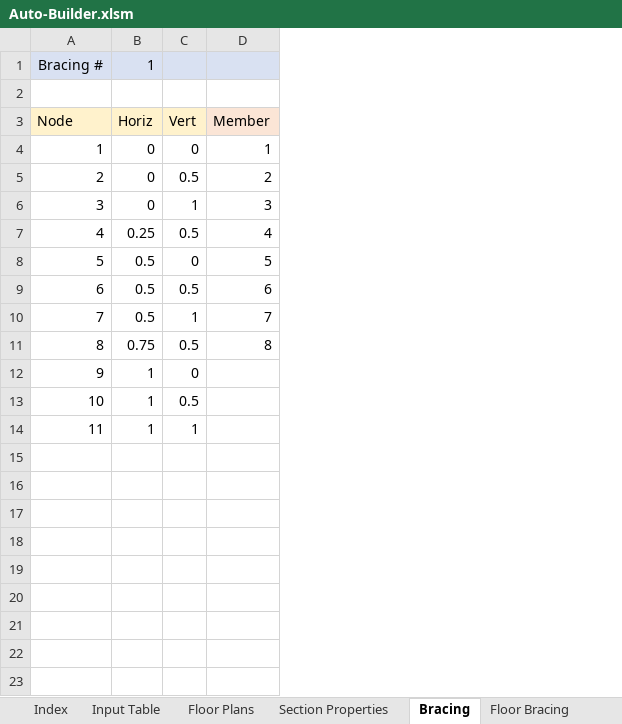
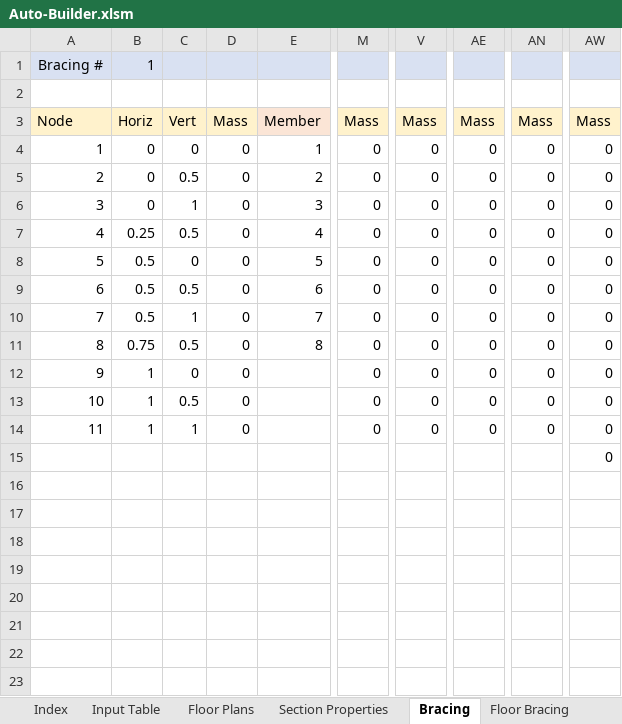
Before and after one commit to shirleyzhang2/Autobuilder-2.0, an Excel workbook: Auto-Builder.xlsm, sheet Bracing, drawn as a sheet; only a part is shown, gaps mark what is left out; values as stored, in another font and other column widths than the file's, no borders; the diff names each change by its address in the sheet, - before the commit and + after, or states it on an @@ line.

Commit message:
Fixed weight assignment to match competition rules
Weights now allowed on floor bracing. Also added some commented out code to test intersecing members. The SAP2000 function for intersecting members is too time consuming.

```diff
--- a/Auto-Builder.xlsm (sheet Bracing)
+++ b/Auto-Builder.xlsm (sheet Bracing)
+column D, rows 3-14: Mass | 0 | 0 | 0 | 0 | 0 | 0 | 0 | 0 | 0 | 0 | 0
+column M, rows 3-14: Mass | 0 | 0 | 0 | 0 | 0 | 0 | 0 | 0 | 0 | 0 | 0
+column V, rows 3-14: Mass | 0 | 0 | 0 | 0 | 0 | 0 | 0 | 0 | 0 | 0 | 0
+column AE, rows 3-14: Mass | 0 | 0 | 0 | 0 | 0 | 0 | 0 | 0 | 0 | 0 | 0
+column AN, rows 3-14: Mass | 0 | 0 | 0 | 0 | 0 | 0 | 0 | 0 | 0 | 0 | 0
+column AW, rows 3-15: Mass | 0 | 0 | 0 | 0 | 0 | 0 | 0 | 0 | 0 | 0 | 0 | 0
```
Also changed, not shown: sheet Floor Bracing, sheet Floor Plans, sheet Space Bracing, sheet Index, 3 other files.
